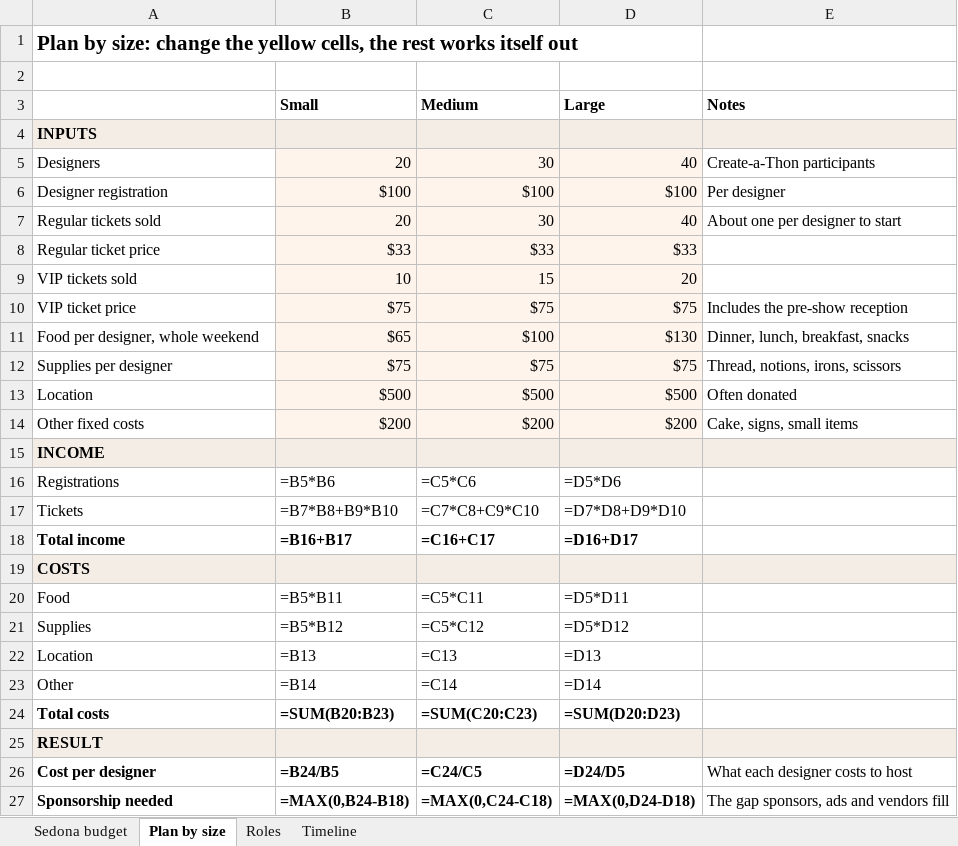
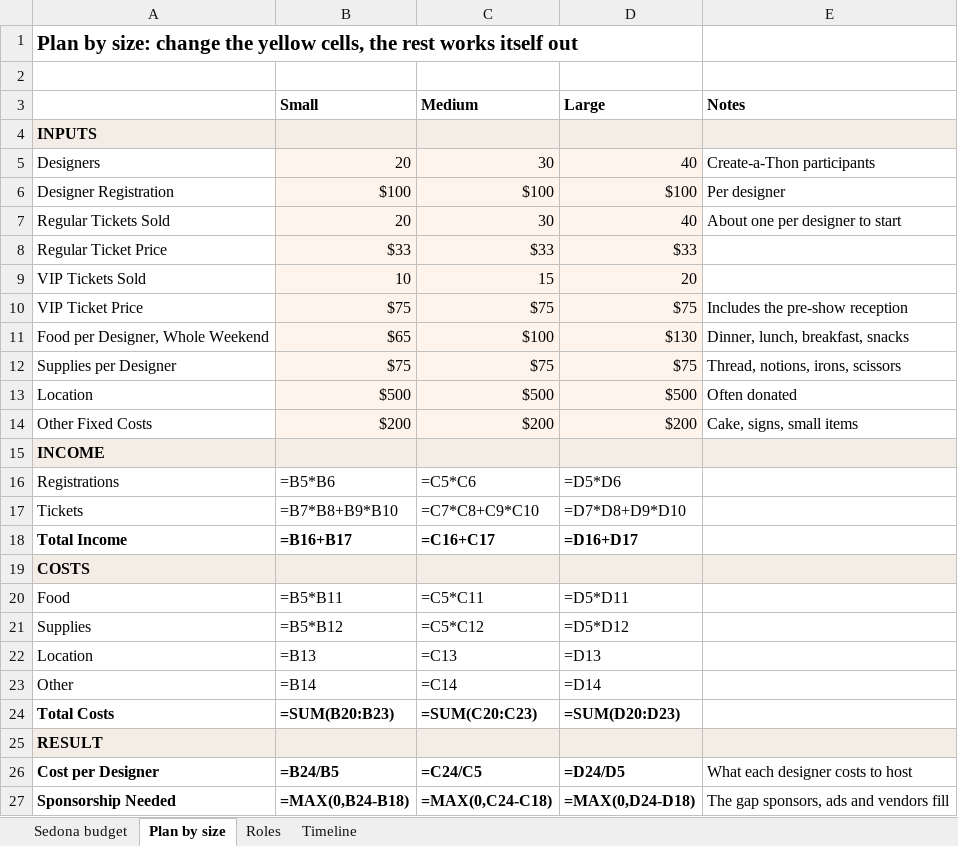
Before and after one commit to ourlightnet/fashion-lab-sedona, an Excel workbook: site/assets/docs/fashion-lab-budget-template.xlsx, sheet Plan by size, drawn as a sheet; values as stored, in another font and other column widths than the file's, no borders; formulas without a stored value are shown as written; the diff names each change by its address in the sheet, - before the commit and + after, or states it on an @@ line.

```diff
--- a/site/assets/docs/fashion-lab-budget-template.xlsx (sheet Plan by size)
+++ b/site/assets/docs/fashion-lab-budget-template.xlsx (sheet Plan by size)
-A6: Designer registration
+A6: Designer Registration
-A7: Regular tickets sold
+A7: Regular Tickets Sold
-A8: Regular ticket price
+A8: Regular Ticket Price
-A9: VIP tickets sold
+A9: VIP Tickets Sold
-A10: VIP ticket price
+A10: VIP Ticket Price
-A11: Food per designer, whole weekend
+A11: Food per Designer, Whole Weekend
-A12: Supplies per designer
+A12: Supplies per Designer
-A14: Other fixed costs
+A14: Other Fixed Costs
-A18: Total income
+A18: Total Income
-A24: Total costs
+A24: Total Costs
-A26: Cost per designer
+A26: Cost per Designer
-A27: Sponsorship needed
+A27: Sponsorship Needed
```
Also changed, not shown: sheet Sedona budget, 1 other file.
